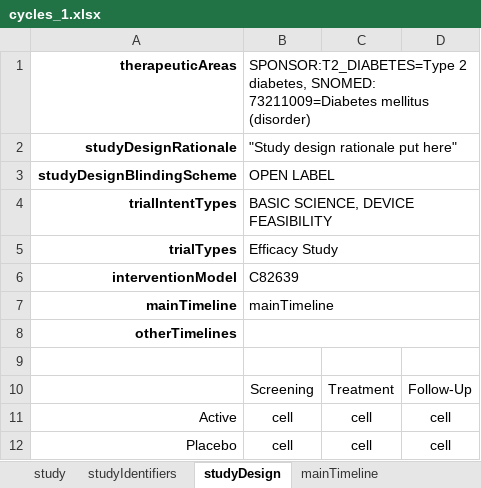
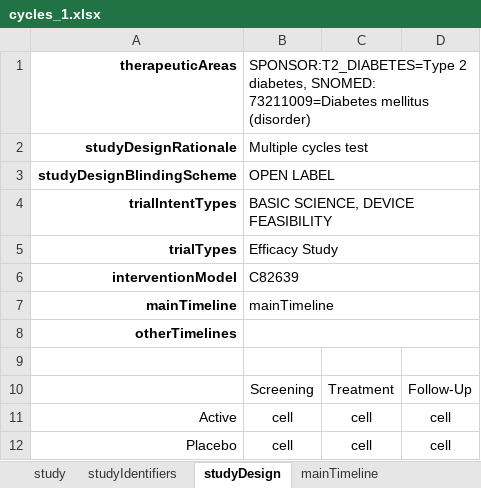
Before and after one commit to cdisc-org/usdm, an Excel workbook: source_data/cycles_1.xlsx, sheet studyDesign, drawn as a sheet; values as stored, in another font and other column widths than the file's, no borders; the diff names each change by its address in the sheet, - before the commit and + after, or states it on an @@ line.

```diff
--- a/source_data/cycles_1.xlsx (sheet studyDesign)
+++ b/source_data/cycles_1.xlsx (sheet studyDesign)
-B2: "Study design rationale put here"
+B2: Multiple cycles test
```
Also changed, not shown: source_data/Roche Phase 3 NCT04320615.xlsx, source_data/profile_1.xlsx, 9 other files.
